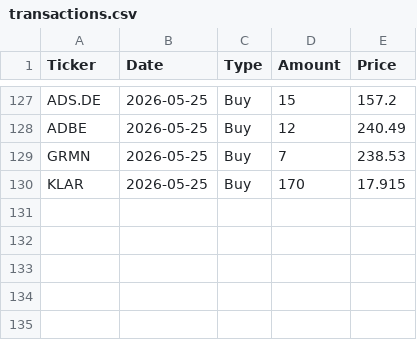
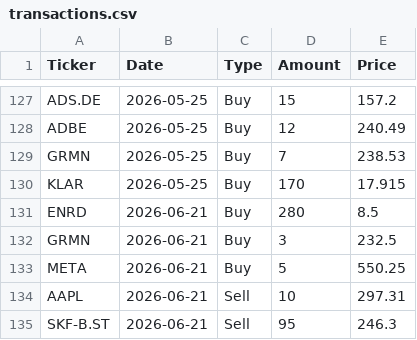
Before and after one commit to arofre/figab, a CSV file: transactions.csv, drawn as a sheet; only a part is shown, gaps mark what is left out.

Commit message:
Updated transactions

```diff
--- a/transactions.csv
+++ b/transactions.csv
@@ -130 +130,6 @@ GRMN;2026-05-25;Buy;7;238.53
 KLAR;2026-05-25;Buy;170;17.915
+ENRD;2026-06-21;Buy;280;8.5
+GRMN;2026-06-21;Buy;3;232.5
+META;2026-06-21;Buy;5;550.25
+AAPL;2026-06-21;Sell;10;297.31
+SKF-B.ST;2026-06-21;Sell;95;246.3
```
